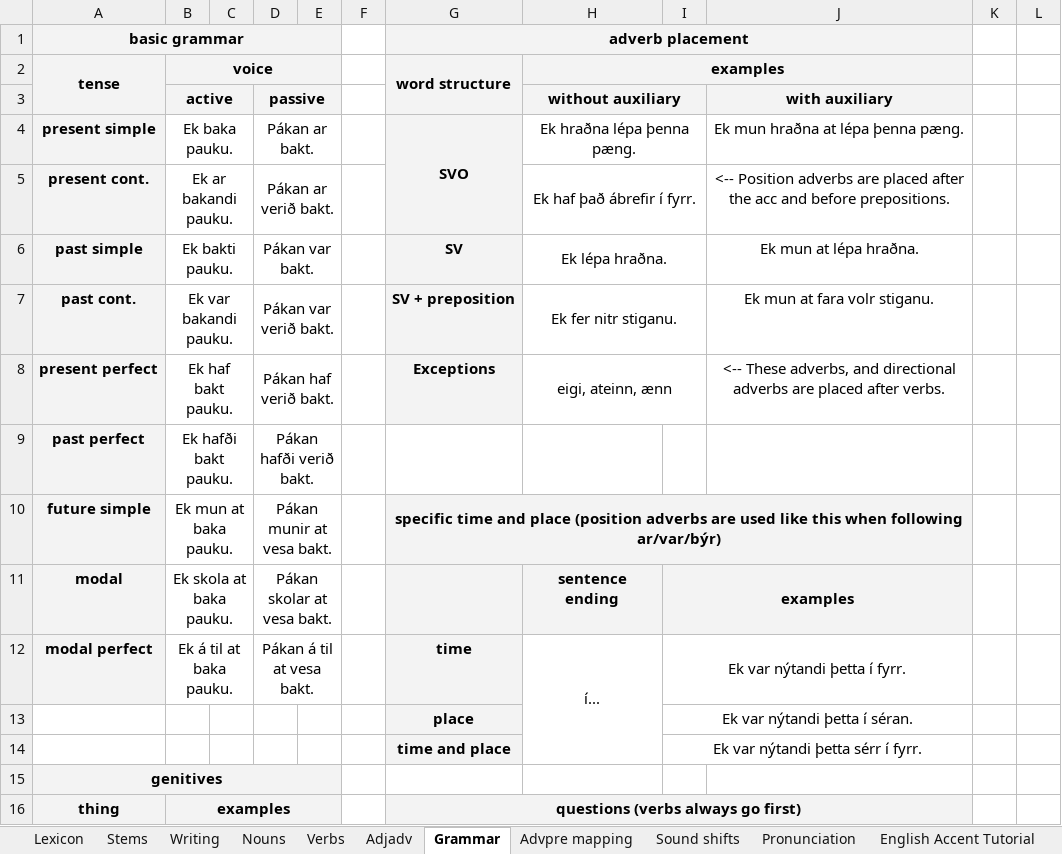
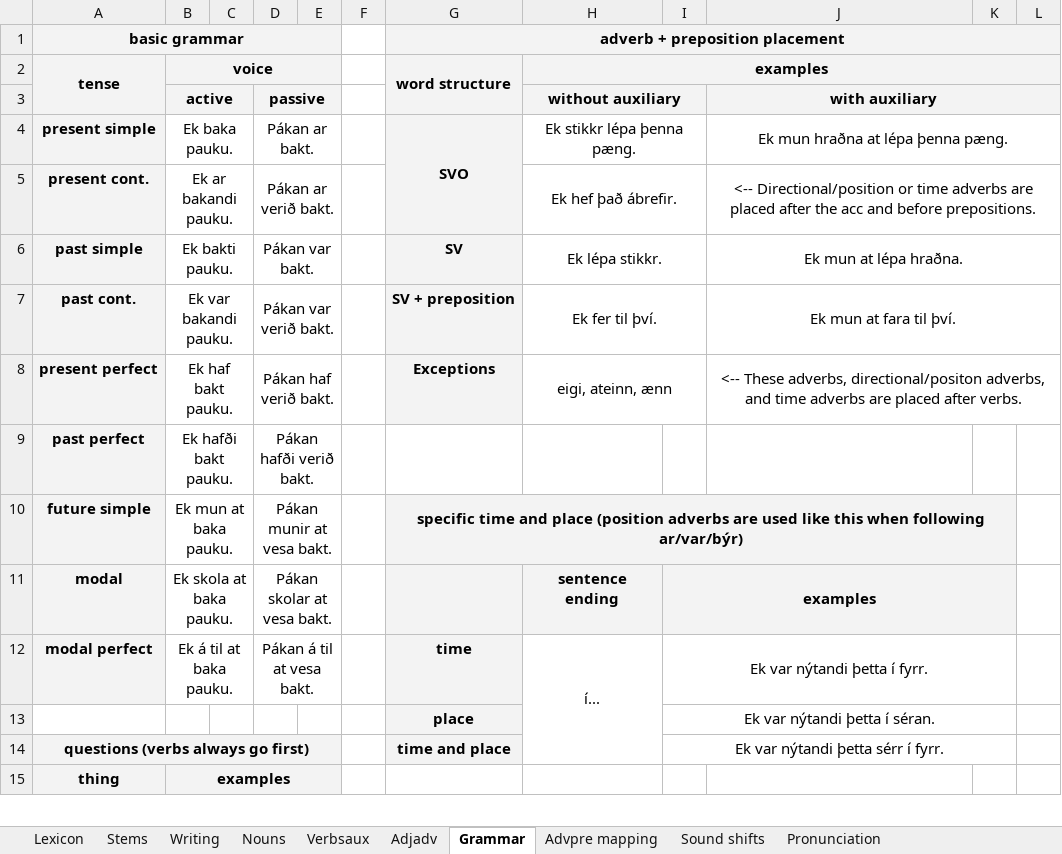
Before and after one commit to Oneo64/Aldraheimr, an Excel workbook: Literature/Languages/Oddarish.xlsx, sheet Grammar, drawn as a sheet; only a part is shown; values as stored, in another font and other column widths than the file's, no borders; charts and pictures not drawn; removed rows and columns are numbered as before the commit, all else as after; the diff covers the shown part only; the diff names each change by its address in the sheet, - before the commit and + after, or states it on an @@ line.

```diff
--- a/Literature/Languages/Oddarish.xlsx (sheet Grammar)
+++ b/Literature/Languages/Oddarish.xlsx (sheet Grammar)
-sheet tab: Verbs
+sheet tab: Verbsaux
-G1 (word structure): adverb placement
+G1 (word structure): adverb + preposition placement
-G1:J1 merged
+G1:L1 merged
-H2:J2 merged
+H2:L2 merged
+J3:L3 merged
-H4 (examples): Ek hraðna lépa þenna pæng.
+H4 (examples): Ek stikkr lépa þenna pæng.
+J4:L4 merged
-H5 (examples): Ek haf það ábrefir í fyrr.
+H5 (examples): Ek hef það ábrefir.
-J5: <-- Position adverbs are…
+J5: <-- Directional/position or time adverbs are…
+J5:L5 merged
-H6 (examples): Ek lépa hraðna.
+H6 (examples): Ek lépa stikkr.
+J6:L6 merged
-H7 (examples): Ek fer nitr stiganu.
+H7 (examples): Ek fer til því.
-J7: Ek mun at fara volr stiganu.
+J7: Ek mun at fara til því.
+J7:L7 merged
-J8: …These adverbs, and directional adverbs are…
+J8: …These adverbs, directional/positon adverbs, and time adverbs are…
+J8:L8 merged
-G10:J10 merged
+G10:K10 merged
-I11:J11 merged
+I11:K11 merged
-I12:J12 merged
+I12:K12 merged
-I13:J13 merged
+I13:K13 merged
-A14 (tense): (empty)
+A14 (tense): questions (verbs always go first)
-A14 fill: none
+A14 fill: #F3F3F3
+A14:E14 merged
-I14:J14 merged
+I14:K14 merged
-row 15: genitives
-G15 (word structure): questions (verbs always go first)
+G15 (word structure): (empty)
-G15 fill: #F3F3F3
+G15 fill: none
-G16:J16 merged
```
Also changed, not shown: 21 added rows, 26 removed rows, 8 edited cells, cell formats and merged cells elsewhere in this sheet, sheet Lexicon.
